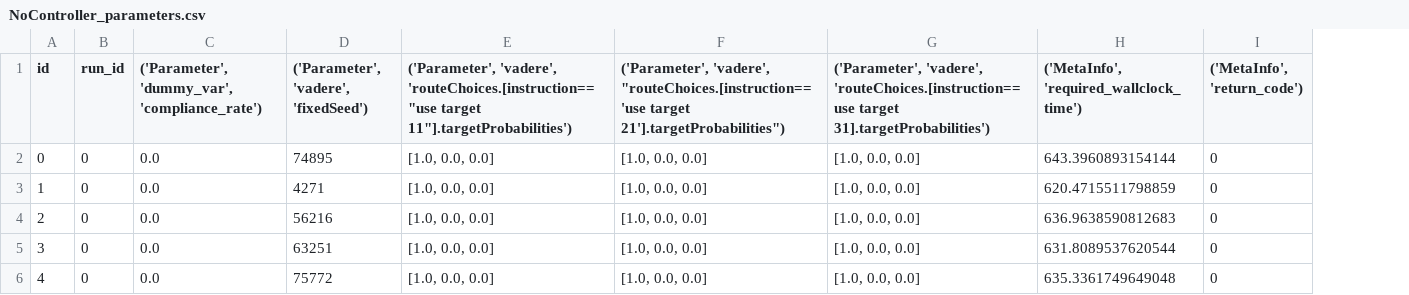
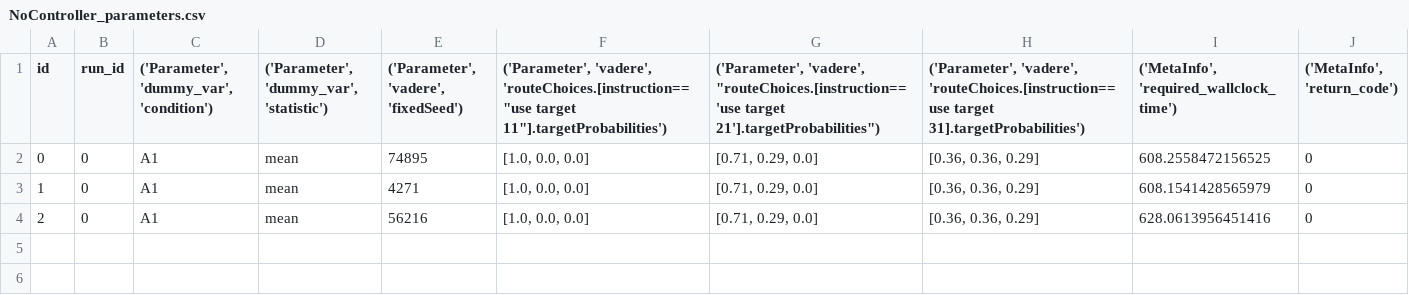
Before and after one commit to roVer-HM/crownet, a CSV file: analysis/uq/simulation_studies/route_choice_survey/NoController_parameters.csv, drawn as a sheet; removed rows and columns are numbered as before the commit, all else as after; the diff names each change by its address in the sheet, - before the commit and + after, or states it on an @@ line.

```diff
--- a/analysis/uq/simulation_studies/route_choice_survey/NoController_parameters.csv
+++ b/analysis/uq/simulation_studies/route_choice_survey/NoController_parameters.csv
-column C, rows 1-4: ('Parameter', 'dummy_var', 'compliance_rate') | 0.0 | 0.0 | 0.0
+column C, rows 1-4: ('Parameter', 'dummy_var', 'condition') | A1 | A1 | A1
+column D, rows 1-4: ('Parameter', 'dummy_var', 'statistic') | mean | mean | mean
-G2:G4: [1.0, 0.0, 0.0]
+G2:G4: [0.71, 0.29, 0.0]
-H2:H4: [1.0, 0.0, 0.0]
+H2:H4: [0.36, 0.36, 0.29]
-I2: 643.3960893154144
+I2: 608.2558472156525
-I3: 620.4715511798859
+I3: 608.1541428565979
-I4: 636.9638590812683
+I4: 628.0613956451416
-row 5: 3 | 0 | 0.0 | 63251 | [1.0, 0.0, 0.0] | [1.0, 0.0, 0.0] | [1.0, 0.0, 0.0] | 631.8089537620544 | 0
-row 6: 4 | 0 | 0.0 | 75772 | [1.0, 0.0, 0.0] | [1.0, 0.0, 0.0] | [1.0, 0.0, 0.0] | 635.3361749649048 | 0
```
Also changed, not shown: analysis/uq/simulation_studies/route_choice_survey/ClosedLoop_parameters.csv, 7 other files.
